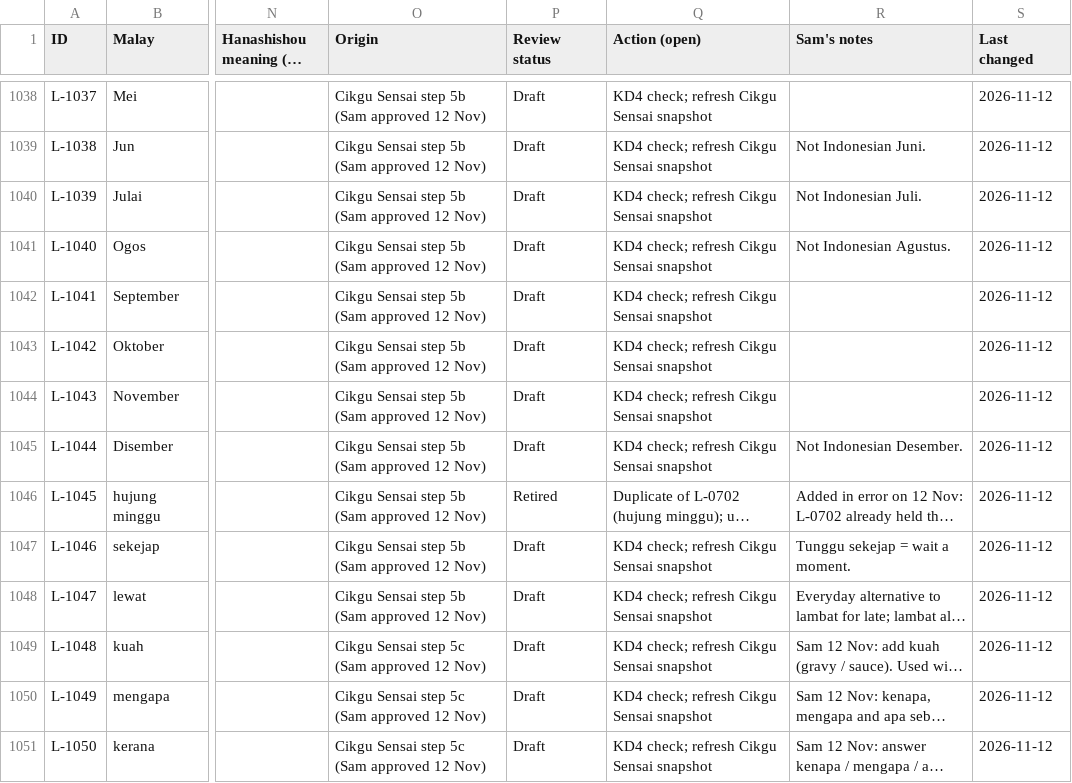
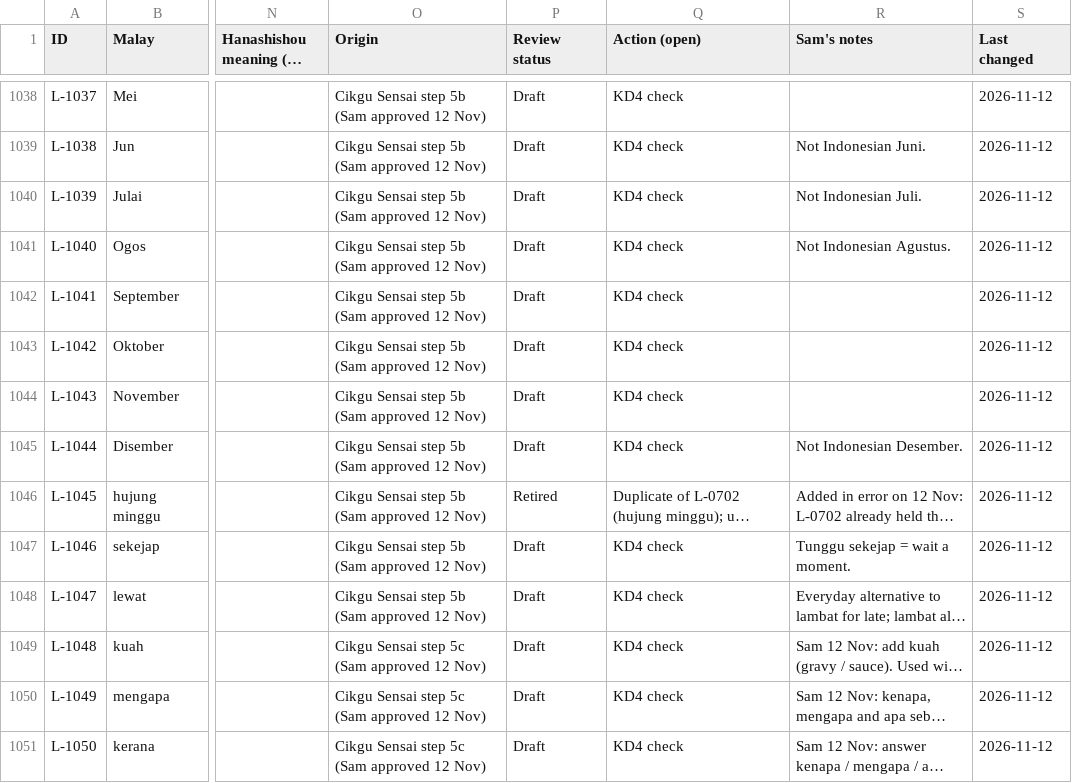
Before and after one commit to Nagatake-vonHatsune/Cikgu-Sensai, a CSV file: curriculum/reference/katakata/malay-ledger.csv, drawn as a sheet; only a part is shown, gaps mark what is left out; long unchanged cells end in …; the diff covers the shown part only; the diff names each change by its address in the sheet, - before the commit and + after, or states it on an @@ line.

```diff
--- a/curriculum/reference/katakata/malay-ledger.csv
+++ b/curriculum/reference/katakata/malay-ledger.csv
-Q1038:Q1045 (Action (open)): KD4 check; refresh Cikgu Sensai snapshot
+Q1038:Q1045 (Action (open)): KD4 check
-Q1047:Q1051 (Action (open)): KD4 check; refresh Cikgu Sensai snapshot
+Q1047:Q1051 (Action (open)): KD4 check
```
Also changed, not shown: 106 edited cells elsewhere in this file, docs/handoff/ledger-snapshot.csv, 1 other file.
